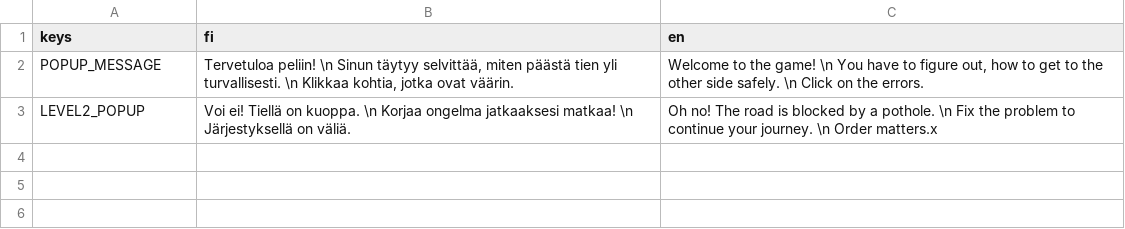
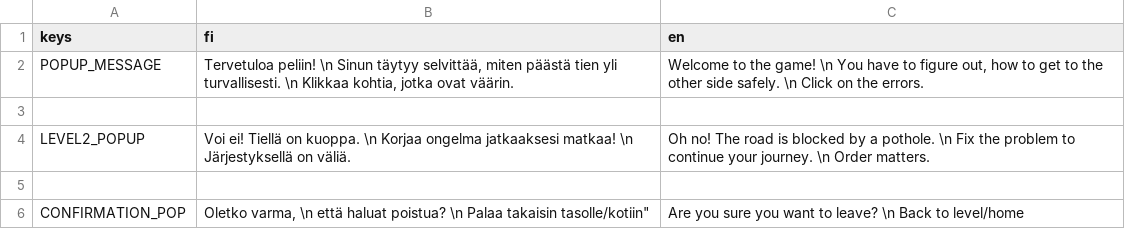
Before and after one commit to Team-HANE/HANEproject, a CSV file: Translations.csv, drawn as a sheet.

Commit message:
confirmationpanel

```diff
--- a/Translations.csv
+++ b/Translations.csv
@@ -2,2 +2,5 @@ keys;fi;en
 POPUP_MESSAGE;"Tervetuloa peliin! \n Sinun täytyy selvittää, miten päästä tien yli turvallisesti. \n Klikkaa kohtia, jotka ovat väärin.";"Welcome to the game! \n You have to figure out, how to get to the other side safely. \n Click on the errors."
-LEVEL2_POPUP;"Voi ei! Tiellä on kuoppa. \n Korjaa ongelma jatkaaksesi matkaa! \n Järjestyksellä on väliä.";"Oh no! The road is blocked by a pothole. \n Fix the problem to continue your journey. \n Order matters."x
+
+LEVEL2_POPUP;"Voi ei! Tiellä on kuoppa. \n Korjaa ongelma jatkaaksesi matkaa! \n Järjestyksellä on väliä.";"Oh no! The road is blocked by a pothole. \n Fix the problem to continue your journey. \n Order matters."
+
+CONFIRMATION_POP;""Oletko varma, \n että haluat poistua? \n Palaa takaisin tasolle/kotiin";"Are you sure you want to leave? \n Back to level/home"
```
Also changed, not shown: 10 other files.
